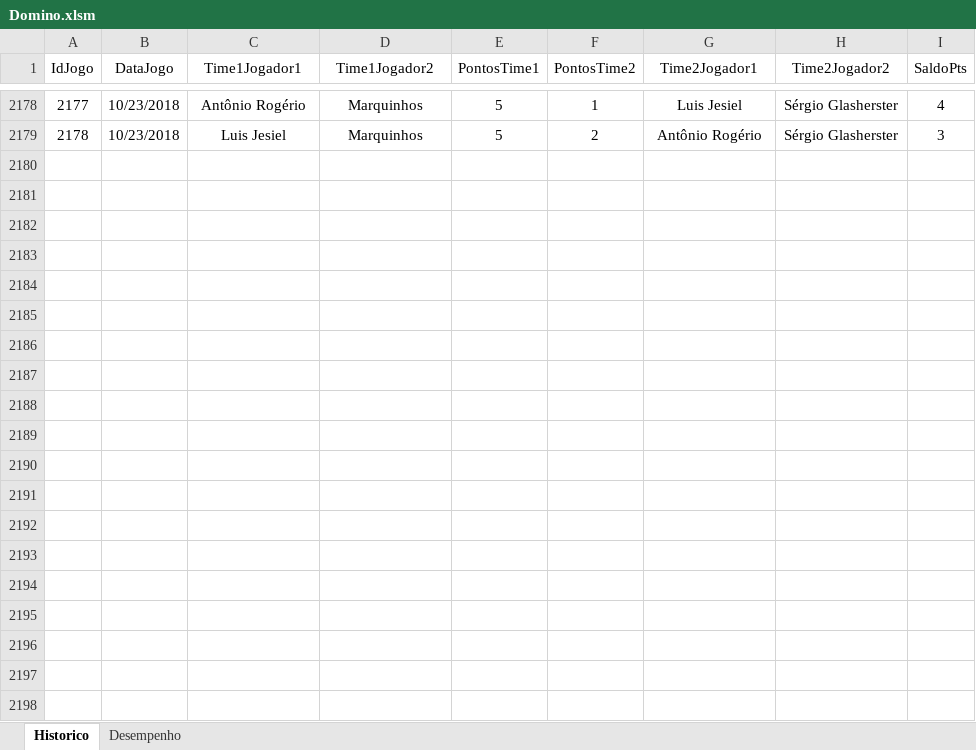
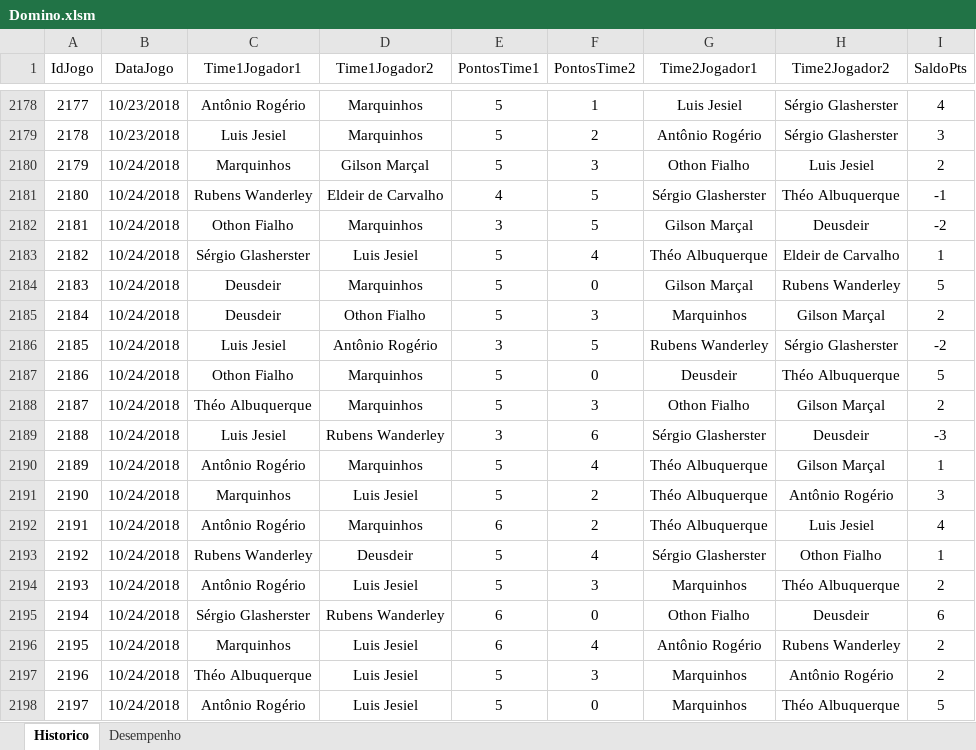
Before and after one commit to theoadepaula/domino, an Excel workbook: src/Domino.xlsm, sheet Historico, drawn as a sheet; only a part is shown, gaps mark what is left out; values as stored, in another font and other column widths than the file's, no borders; table styles not drawn; the diff covers the shown part only; the diff names each change by its address in the sheet, - before the commit and + after, or states it on an @@ line.

```diff
--- a/src/Domino.xlsm (sheet Historico)
+++ b/src/Domino.xlsm (sheet Historico)
+row 2180: 2179 | 10/24/2018 | Marquinhos | Gilson Marçal | 5 | 3 | Othon Fialho | Luis Jesiel | 2
+row 2181: 2180 | 10/24/2018 | Rubens Wanderley | Eldeir de Carvalho | 4 | 5 | Sérgio Glasherster | Théo Albuquerque | -1
+row 2182: 2181 | 10/24/2018 | Othon Fialho | Marquinhos | 3 | 5 | Gilson Marçal | Deusdeir | -2
+row 2183: 2182 | 10/24/2018 | Sérgio Glasherster | Luis Jesiel | 5 | 4 | Théo Albuquerque | Eldeir de Carvalho | 1
+row 2184: 2183 | 10/24/2018 | Deusdeir | Marquinhos | 5 | 0 | Gilson Marçal | Rubens Wanderley | 5
+row 2185: 2184 | 10/24/2018 | Deusdeir | Othon Fialho | 5 | 3 | Marquinhos | Gilson Marçal | 2
+row 2186: 2185 | 10/24/2018 | Luis Jesiel | Antônio Rogério | 3 | 5 | Rubens Wanderley | Sérgio Glasherster | -2
+row 2187: 2186 | 10/24/2018 | Othon Fialho | Marquinhos | 5 | 0 | Deusdeir | Théo Albuquerque | 5
+row 2188: 2187 | 10/24/2018 | Théo Albuquerque | Marquinhos | 5 | 3 | Othon Fialho | Gilson Marçal | 2
+row 2189: 2188 | 10/24/2018 | Luis Jesiel | Rubens Wanderley | 3 | 6 | Sérgio Glasherster | Deusdeir | -3
+row 2190: 2189 | 10/24/2018 | Antônio Rogério | Marquinhos | 5 | 4 | Théo Albuquerque | Gilson Marçal | 1
+row 2191: 2190 | 10/24/2018 | Marquinhos | Luis Jesiel | 5 | 2 | Théo Albuquerque | Antônio Rogério | 3
+row 2192: 2191 | 10/24/2018 | Antônio Rogério | Marquinhos | 6 | 2 | Théo Albuquerque | Luis Jesiel | 4
+row 2193: 2192 | 10/24/2018 | Rubens Wanderley | Deusdeir | 5 | 4 | Sérgio Glasherster | Othon Fialho | 1
+row 2194: 2193 | 10/24/2018 | Antônio Rogério | Luis Jesiel | 5 | 3 | Marquinhos | Théo Albuquerque | 2
+row 2195: 2194 | 10/24/2018 | Sérgio Glasherster | Rubens Wanderley | 6 | 0 | Othon Fialho | Deusdeir | 6
+row 2196: 2195 | 10/24/2018 | Marquinhos | Luis Jesiel | 6 | 4 | Antônio Rogério | Rubens Wanderley | 2
+row 2197: 2196 | 10/24/2018 | Théo Albuquerque | Luis Jesiel | 5 | 3 | Marquinhos | Antônio Rogério | 2
+row 2198: 2197 | 10/24/2018 | Antônio Rogério | Luis Jesiel | 5 | 0 | Marquinhos | Théo Albuquerque | 5
```
Also changed, not shown: 84 added rows and 2 edited cells elsewhere in this sheet, sheet Desempenho, formulas that keep their value, 2 other files.
